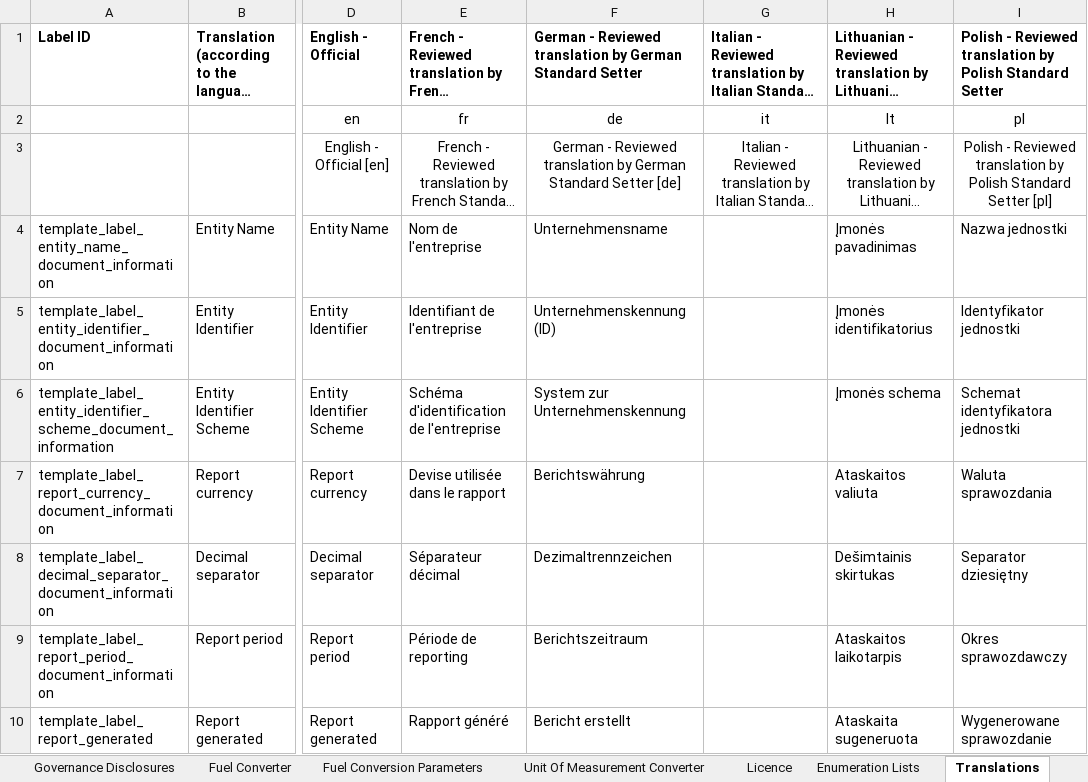
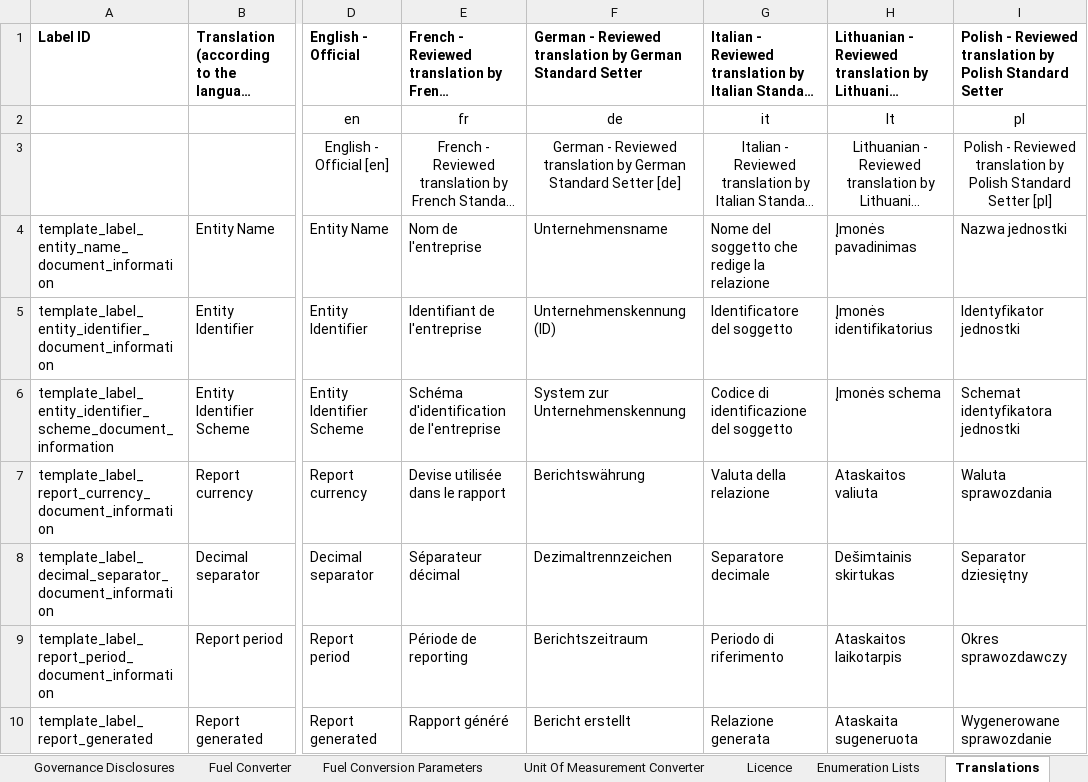
Before and after one commit to EFRAG-EU/Digital-Template-to-XBRL-Converter, an Excel workbook: digital-templates/VSME-Digital-Template-1.1.1.xlsx, sheet Translations, drawn as a sheet; only a part is shown, gaps mark what is left out; long unchanged cells end in …; values as stored, in another font and other column widths than the file's, no borders; the diff covers the shown part only; the diff names each change by its address in the sheet, - before the commit and + after, or states it on an @@ line.

Commit message:
Italian translation (fixing B10 and fixing lithuanian blank cell)

```diff
--- a/digital-templates/VSME-Digital-Template-1.1.1.xlsx (sheet Translations)
+++ b/digital-templates/VSME-Digital-Template-1.1.1.xlsx (sheet Translations)
-G4: (empty)
+G4: Nome del soggetto che redige la relazione
-G5: (empty)
+G5: Identificatore del soggetto
-G6: (empty)
+G6: Codice di identificazione del soggetto
-G7: (empty)
+G7: Valuta della relazione
-G8: (empty)
+G8: Separatore decimale
-G9: (empty)
+G9: Periodo di riferimento
-G10: (empty)
+G10: Relazione generata
```
Also changed, not shown: 484 edited cells elsewhere in this sheet.
